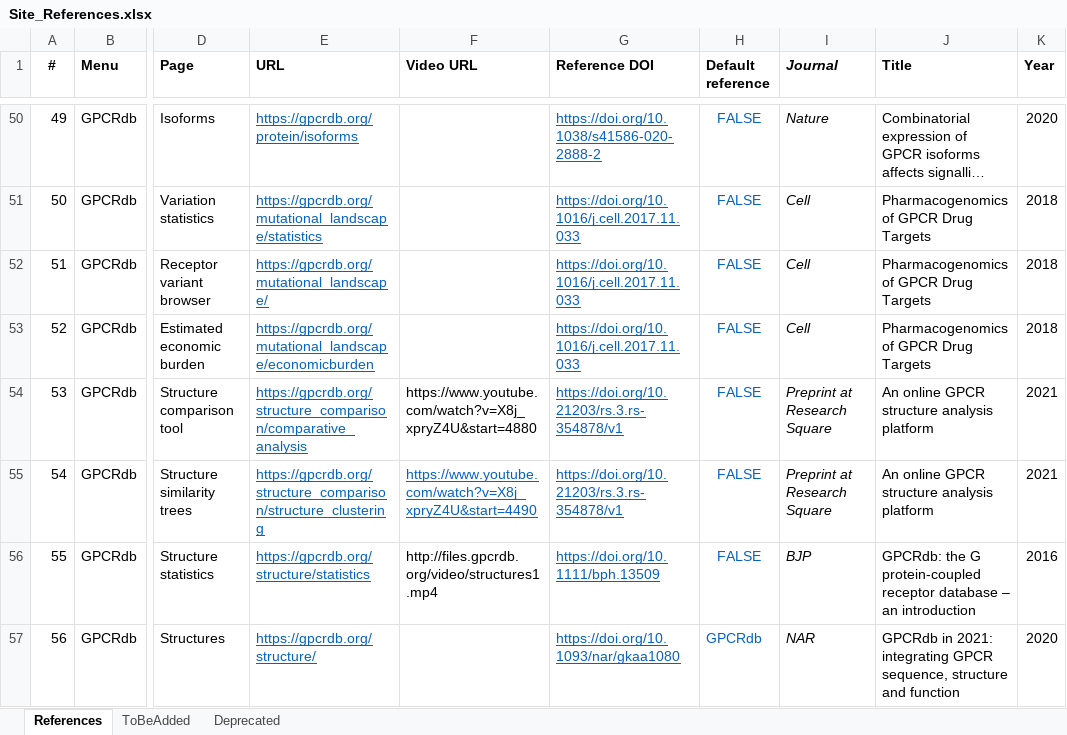
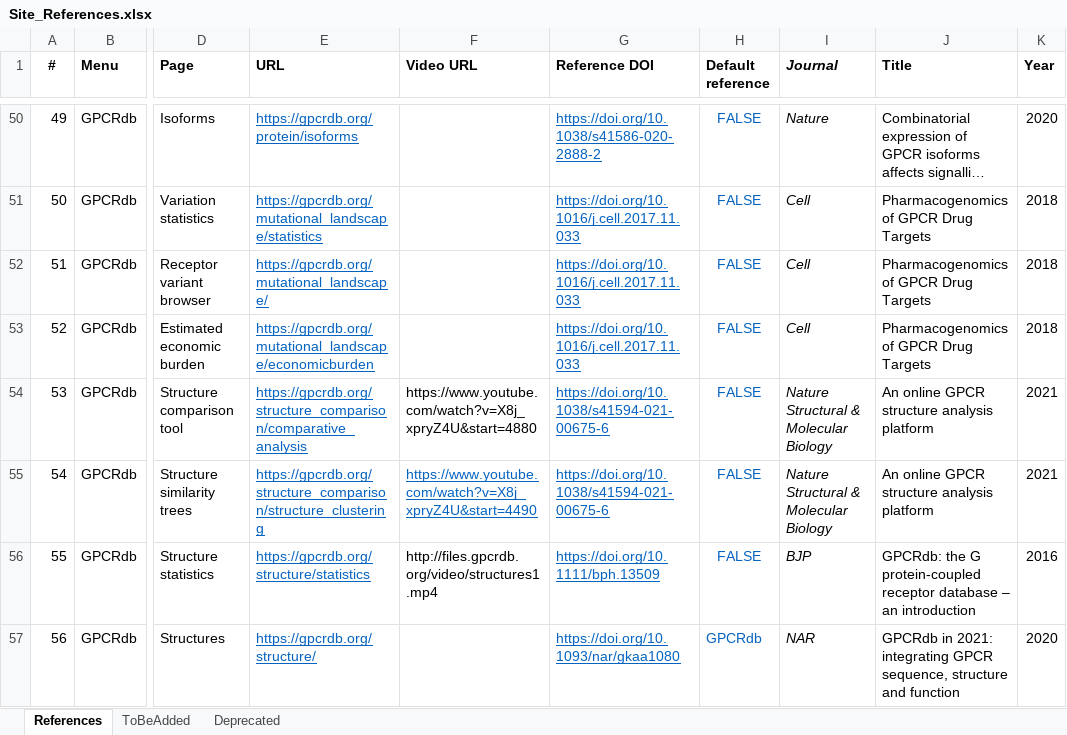
Before and after one commit to protwis/gpcrdb_data, an Excel workbook: common_data/Site_References.xlsx, sheet References, drawn as a sheet; only a part is shown, gaps mark what is left out; long unchanged cells end in …; values as stored, in another font and other column widths than the file's, no borders; conditional formats not drawn; the diff names each change by its address in the sheet, - before the commit and + after, or states it on an @@ line.

```diff
--- a/common_data/Site_References.xlsx (sheet References)
+++ b/common_data/Site_References.xlsx (sheet References)
-G54:G55 (Reference DOI): https://doi.org/10.21203/rs.3.rs-354878/v1
+G54:G55 (Reference DOI): https://doi.org/10.1038/s41594-021-00675-6
-I54:I55 (Journal): Preprint at Research Square
+I54:I55 (Journal): Nature Structural & Molecular Biology
```
Also changed, not shown: 1 other file.
